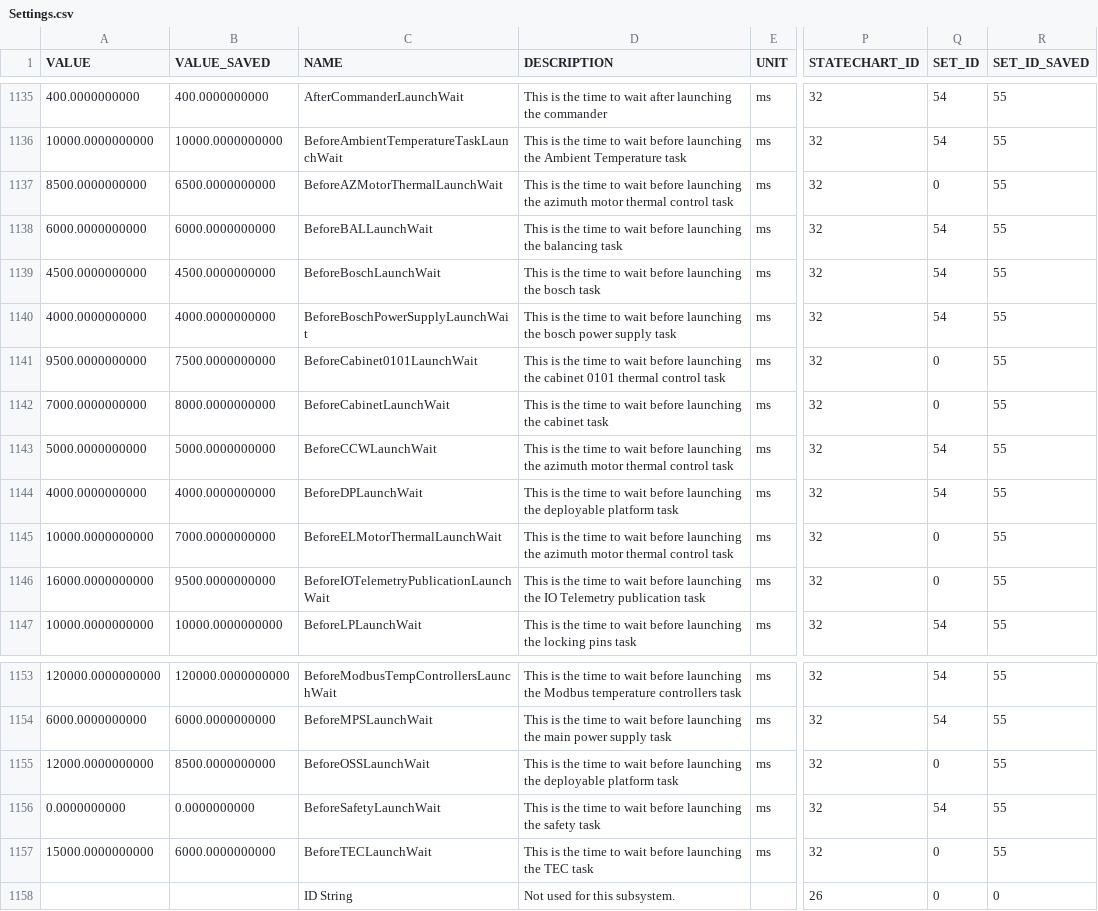
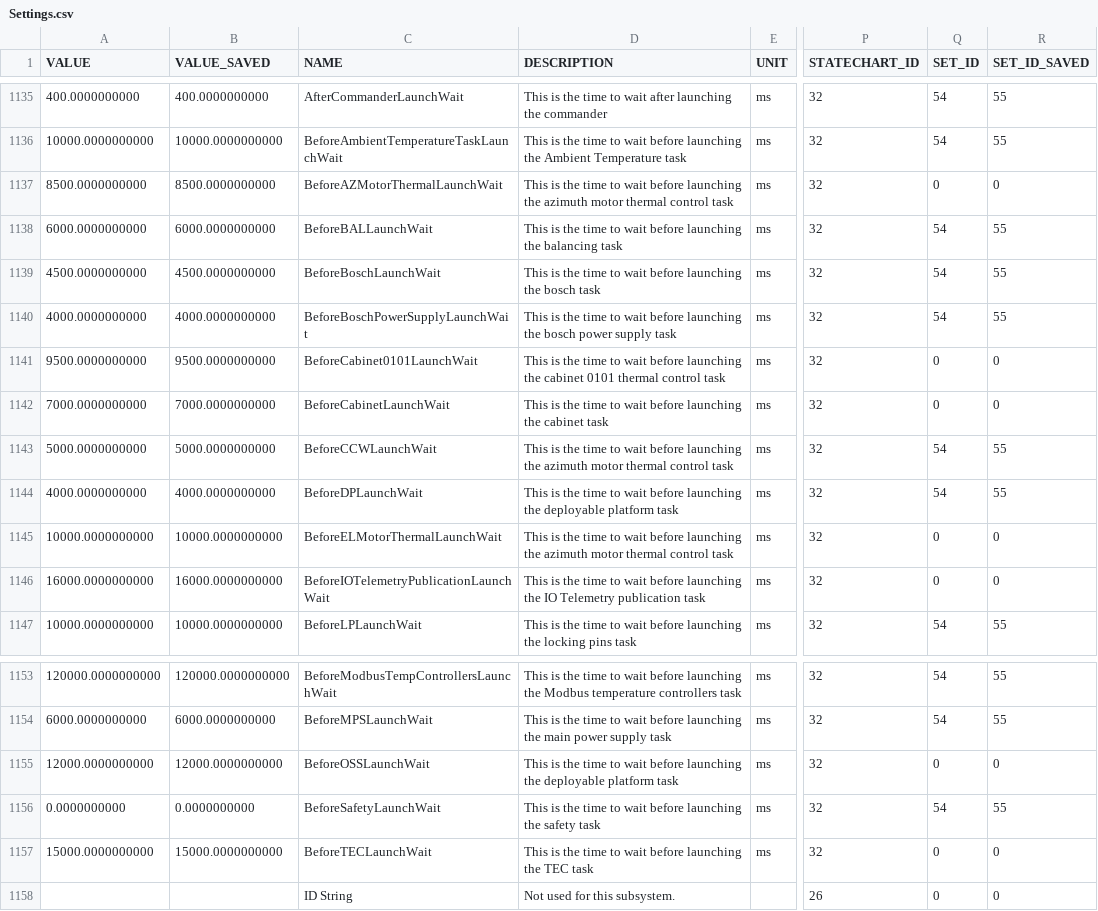
Before and after one commit to lsst-ts/ts_llconfig_mtcs, a CSV file: MTMount/Settings.csv, drawn as a sheet; only a part is shown, gaps mark what is left out; the diff names each change by its address in the sheet, - before the commit and + after, or states it on an @@ line.

Commit message:
Files committed automatically by /home/lsst/LSST/mariadb-docker/settingsBackupCommit.sh script.

```diff
--- a/MTMount/Settings.csv
+++ b/MTMount/Settings.csv
-B1137 (VALUE_SAVED): 6500.0000000000
+B1137 (VALUE_SAVED): 8500.0000000000
-R1137 (SET_ID_SAVED): 55
+R1137 (SET_ID_SAVED): 0
-B1141 (VALUE_SAVED): 7500.0000000000
+B1141 (VALUE_SAVED): 9500.0000000000
-R1141:R1142 (SET_ID_SAVED): 55
+R1141:R1142 (SET_ID_SAVED): 0
-B1142 (VALUE_SAVED): 8000.0000000000
+B1142 (VALUE_SAVED): 7000.0000000000
-B1145 (VALUE_SAVED): 7000.0000000000
+B1145 (VALUE_SAVED): 10000.0000000000
-R1145:R1146 (SET_ID_SAVED): 55
+R1145:R1146 (SET_ID_SAVED): 0
-B1146 (VALUE_SAVED): 9500.0000000000
+B1146 (VALUE_SAVED): 16000.0000000000
-B1155 (VALUE_SAVED): 8500.0000000000
+B1155 (VALUE_SAVED): 12000.0000000000
-R1155 (SET_ID_SAVED): 55
+R1155 (SET_ID_SAVED): 0
-B1157 (VALUE_SAVED): 6000.0000000000
+B1157 (VALUE_SAVED): 15000.0000000000
-R1157 (SET_ID_SAVED): 55
+R1157 (SET_ID_SAVED): 0
```
Also changed, not shown: MTMount/BooleanEvents.csv.
